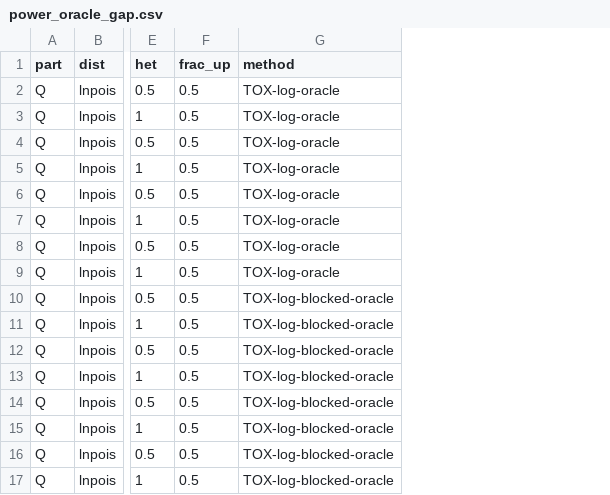
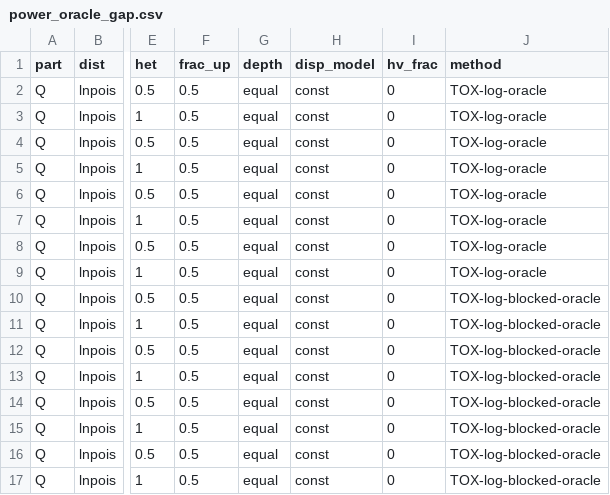
Before and after one commit to schroederaaron/empirical-noise-model-testing, a CSV file: Simulated_data/results/power_out/power_oracle_gap.csv, drawn as a sheet; only a part is shown, gaps mark what is left out; the diff names each change by its address in the sheet, - before the commit and + after, or states it on an @@ line.

Commit message:
Updated results of powertest

```diff
--- a/Simulated_data/results/power_out/power_oracle_gap.csv
+++ b/Simulated_data/results/power_out/power_oracle_gap.csv
+column G (depth), rows 2-17: all equal
+column H (disp_model), rows 2-17: all const
+column I (hv_frac), rows 2-17: all 0
```
Also changed, not shown: 16 other files.
